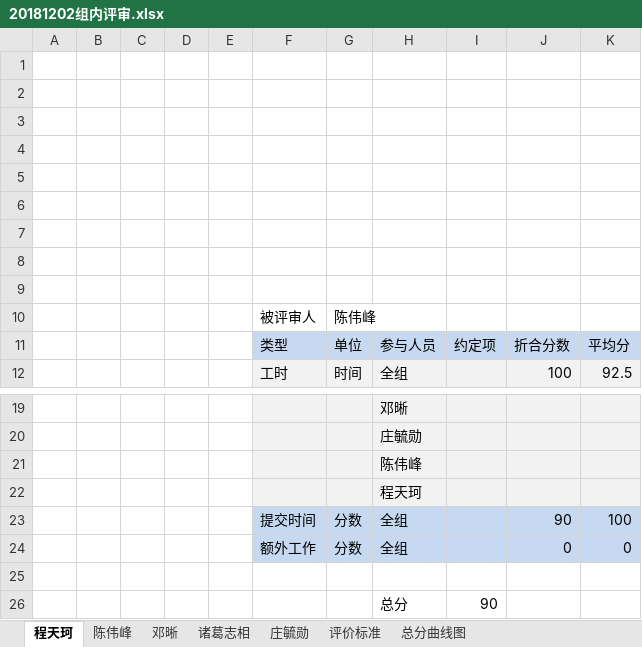
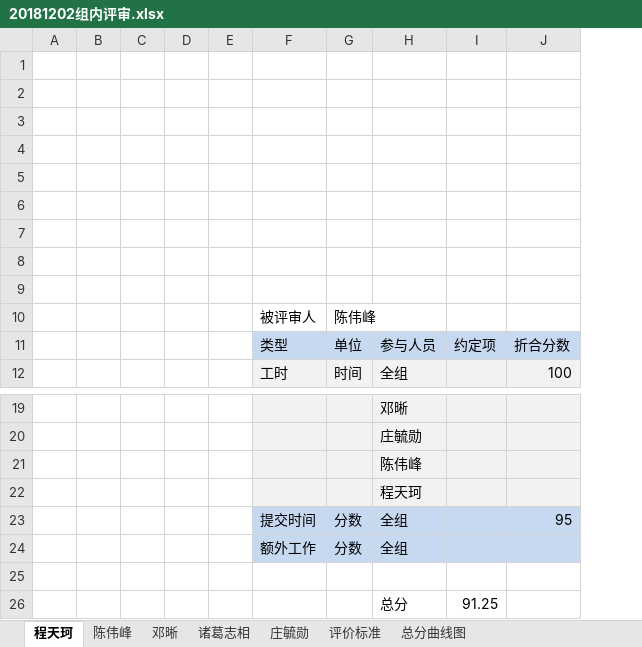
Before and after one commit to SarielX98/PRD2018G14, an Excel workbook: 非受控文档/评分记录/20181202评分/20181202组内评审.xlsx, sheet 程天珂, drawn as a sheet; only a part is shown, gaps mark what is left out; values as stored, in another font and other column widths than the file's, no borders; the diff names each change by its address in the sheet, - before the commit and + after, or states it on an @@ line.

```diff
--- a/非受控文档/评分记录/20181202评分/20181202组内评审.xlsx (sheet 程天珂)
+++ b/非受控文档/评分记录/20181202评分/20181202组内评审.xlsx (sheet 程天珂)
-column K, rows 11-12: 平均分 | 92.5; rows 23-24: 100 | 0
-J23: 90
+J23: 95
-J24: 0
+J24: (empty)
-I26: 90
+I26: 91.25
```
Also changed, not shown: sheet 总分曲线图, charts or pictures.
